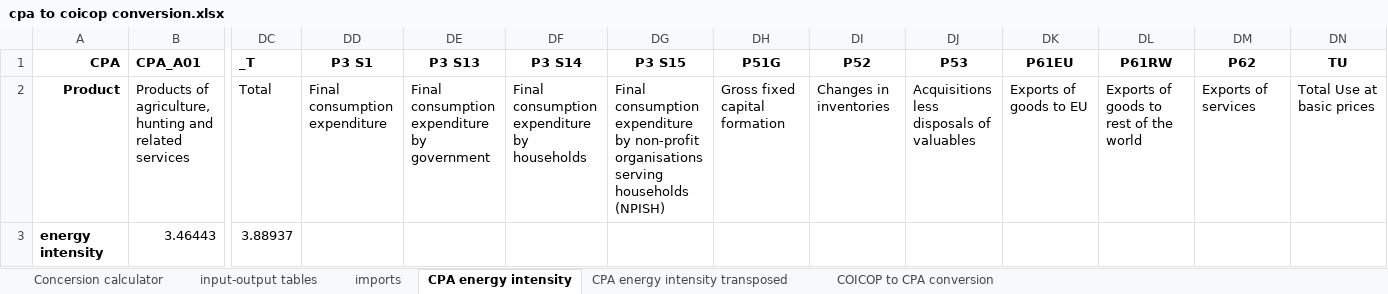
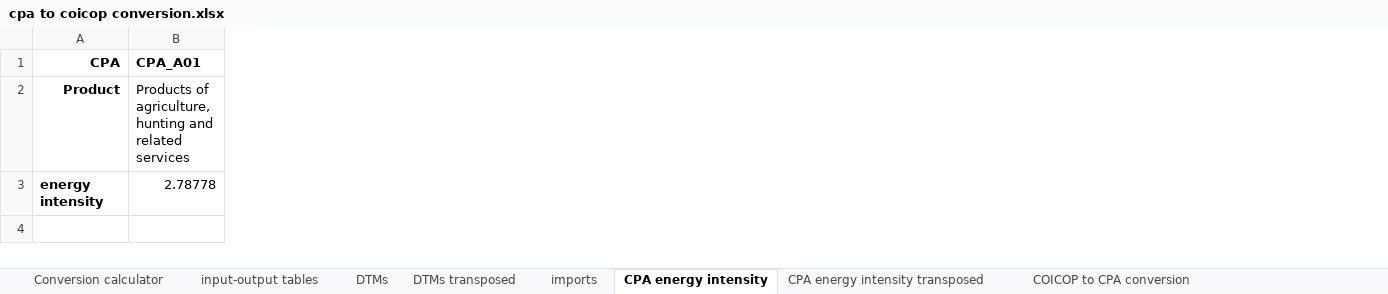
Before and after one commit to samuel-speller/Energy-affects-on-CPI-analysis, an Excel workbook: Data/cpa to coicop conversion.xlsx, sheet CPA energy intensity, drawn as a sheet; only a part is shown, gaps mark what is left out; values as stored, in another font and other column widths than the file's, no borders; the diff covers the shown part only; the diff names each change by its address in the sheet, - before the commit and + after, or states it on an @@ line.

```diff
--- a/Data/cpa to coicop conversion.xlsx (sheet CPA energy intensity)
+++ b/Data/cpa to coicop conversion.xlsx (sheet CPA energy intensity)
-sheet tab: Concersion calculator
+sheet tab: Conversion calculator
+sheet tab: DTMs
+sheet tab: DTMs transposed
-column DC (_T), rows 2-3: Total | 3.88937
-column DD (P3 S1), row 2: Final consumption expenditure
-column DE (P3 S13), row 2: Final consumption expenditure by government
-column DF (P3 S14), row 2: Final consumption expenditure by households
-column DG (P3 S15), row 2: Final consumption expenditure by non-profit organisations serving households (NPISH)
-column DH (P51G), row 2: Gross fixed capital formation
-column DI (P52), row 2: Changes in inventories
-column DJ (P53), row 2: Acquisitions less disposals of valuables
-column DK (P61EU), row 2: Exports of goods to EU
-column DL (P61RW), row 2: Exports of goods to rest of the world
-column DM (P62), row 2: Exports of services
-column DN (TU), row 2: Total Use at basic prices
-B3 (CPA_A01): 3.46443
+B3 (CPA_A01): 2.78778
```
Also changed, not shown: 72 edited cells elsewhere in this sheet, sheet input-output tables, sheet CPA energy intensity transposed, 1 other file.
